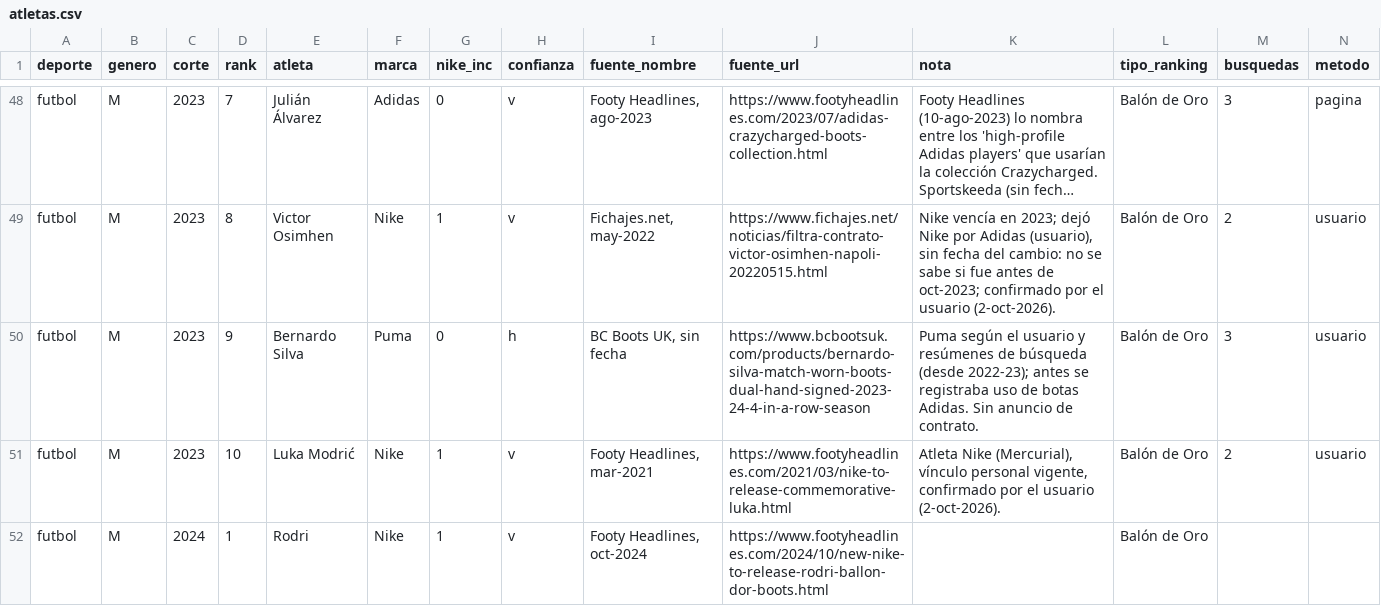
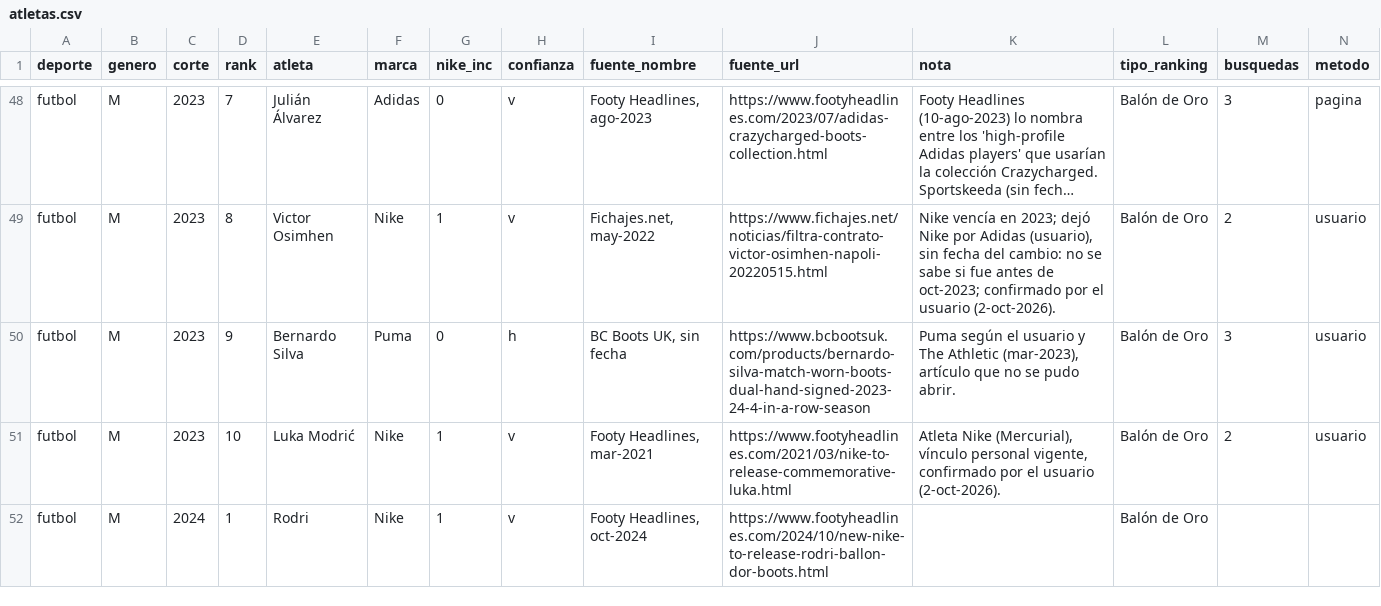
Before and after one commit to charlieeai/fiscalai, a CSV file: nike-atletas/data/atletas.csv, drawn as a sheet; only a part is shown, gaps mark what is left out; long unchanged cells end in …; the diff covers the shown part only.

```diff
--- a/nike-atletas/data/atletas.csv
+++ b/nike-atletas/data/atletas.csv
@@ -49,3 +49,3 @@
 "futbol","M","2023","8","Victor Osimhen","Nike","1","v","Fichajes.net, may-2022","https://www.fichajes.net/noticias/filtra-contrato-victor-osimhen-napoli-20220515.html","Nike vencía en 2023; dejó Nike por Adidas (usuario), sin fecha del cambio: no se sabe si fue antes de oct-2023; confirmado por el usuario (2-oct-2026).","Balón de Oro","2","usuario"
-"futbol","M","2023","9","Bernardo Silva","Puma","0","h","BC Boots UK, sin fecha","https://www.bcbootsuk.com/products/bernardo-silva-match-worn-boots-dual-hand-signed-2023-24-4-in-a-row-season","Puma según el usuario y resúmenes de búsqueda (desde 2022-23); antes se registraba uso de botas Adidas. Sin anuncio de contrato.","Balón de Oro","3","usuario"
+"futbol","M","2023","9","Bernardo Silva","Puma","0","h","BC Boots UK, sin fecha","https://www.bcbootsuk.com/products/bernardo-silva-match-worn-boots-dual-hand-signed-2023-24-4-in-a-row-season","Puma según el usuario y The Athletic (mar-2023), artículo que no se pudo abrir.","Balón de Oro","3","usuario"
 "futbol","M","2023","10","Luka Modrić","Nike","1","v","Footy Headlines, mar-2021","https://www.footyheadlines.com/2021/03/nike-to-release-commemorative-luka.html","Atleta Nike (Mercurial), vínculo personal vigente, confirmado por el usuario (2-oct-2026).","Balón de Oro","2","usuario"
```
Also changed, not shown: 48 edited cells elsewhere in this file, nike-atletas/data/marcas.csv, nike-atletas/data/movimientos.csv, 7 other files.
